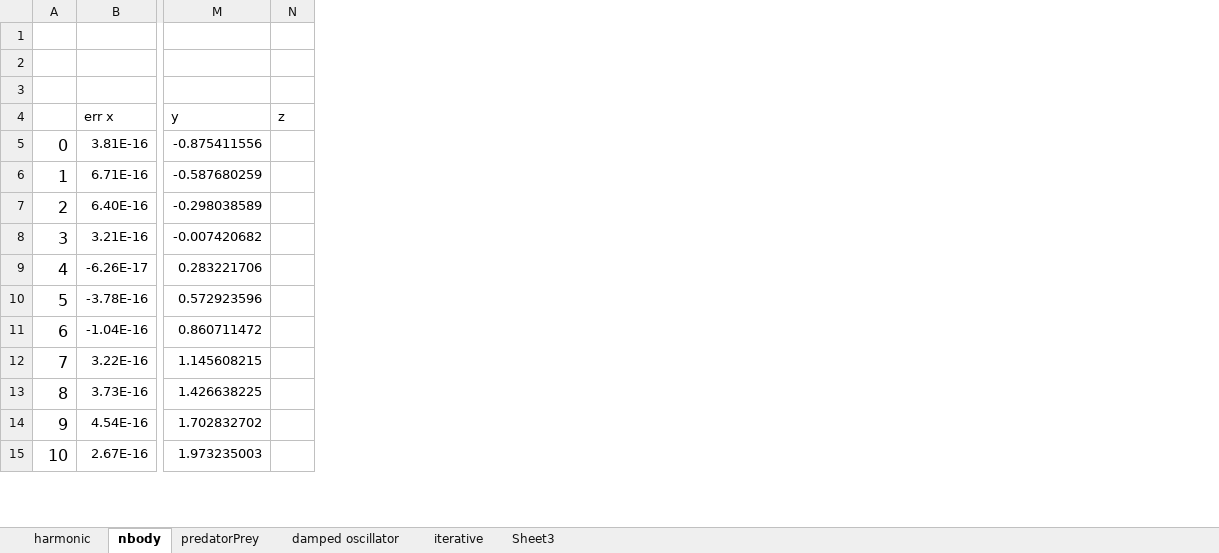
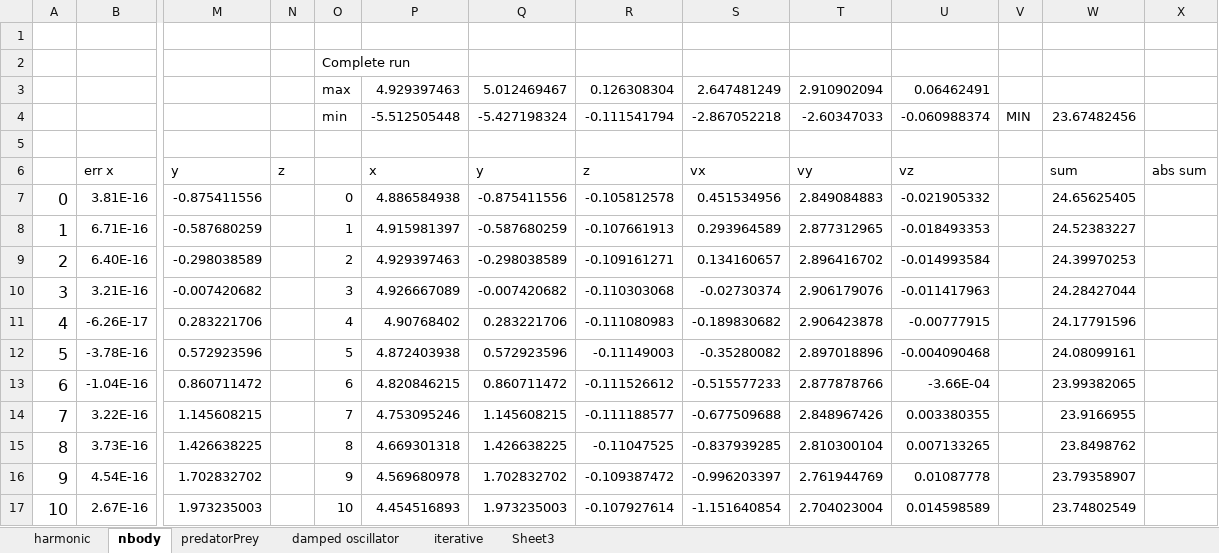
Before and after one commit to omarzd/rosa, an Excel workbook: graphs/loop_error_graphs.xlsx, sheet nbody, drawn as a sheet; only a part is shown, gaps mark what is left out; values as stored, in another font and other column widths than the file's, no borders; charts and pictures not drawn; addresses are those after the commit; rows hold the shown columns only; the diff names each change by its address in the sheet, - before the commit and + after, or states it on an @@ line.

```diff
--- a/graphs/loop_error_graphs.xlsx (sheet nbody)
+++ b/graphs/loop_error_graphs.xlsx (sheet nbody)
+column O, rows 3-17: max | min |  |  | 0 | 1 | 2 | 3 | 4 | 5 | 6 | 7 | 8 | 9 | 10
+column P (x), rows 3-4: 4.929397463 | -5.512505448; rows 7-17: 4.886584938 | 4.915981397 | 4.929397463 | 4.926667089 | 4.90768402 | 4.872403938 | 4.820846215 | 4.753095246 | 4.669301318 | 4.569680978 | 4.454516893
+column Q (y), rows 3-4: 5.012469467 | -5.427198324; rows 7-17: -0.875411556 | -0.587680259 | -0.298038589 | -0.007420682 | 0.283221706 | 0.572923596 | 0.860711472 | 1.145608215 | 1.426638225 | 1.702832702 | 1.973235003
+column R (z), rows 3-4: 0.126308304 | -0.111541794; rows 7-17: -0.105812578 | -0.107661913 | -0.109161271 | -0.110303068 | -0.111080983 | -0.11149003 | -0.111526612 | -0.111188577 | -0.11047525 | -0.109387472 | -0.107927614
+column S (vx), rows 3-4: 2.647481249 | -2.867052218; rows 7-17: 0.451534956 | 0.293964589 | 0.134160657 | -0.02730374 | -0.189830682 | -0.35280082 | -0.515577233 | -0.677509688 | -0.837939285 | -0.996203397 | -1.151640854
+column T (vy), rows 3-4: 2.910902094 | -2.60347033; rows 7-17: 2.849084883 | 2.877312965 | 2.896416702 | 2.906179076 | 2.906423878 | 2.897018896 | 2.877878766 | 2.848967426 | 2.810300104 | 2.761944769 | 2.704023004
+column U (vz), rows 3-4: 0.06462491 | -0.060988374; rows 7-17: -0.021905332 | -0.018493353 | -0.014993584 | -0.011417963 | -0.00777915 | -0.004090468 | -3.66E-04 | 0.003380355 | 0.007133265 | 0.01087778 | 0.014598589
+column V, row 4: MIN
+column W (sum), row 4: 23.67482456; rows 7-17: 24.65625405 | 24.52383227 | 24.39970253 | 24.28427044 | 24.17791596 | 24.08099161 | 23.99382065 | 23.9166955 | 23.8498762 | 23.79358907 | 23.74802549
+column X (abs sum), empty
+row 1: (empty)
+row 2:  |  |  |  | Complete run
-row 3: (empty)
+row 3:  |  |  |  | max | 4.929397463 | 5.012469467 | 0.126308304 | 2.647481249 | 2.910902094 | 0.06462491
-row 4: (empty)
+row 4:  |  |  |  | min | -5.512505448 | -5.427198324 | -0.111541794 | -2.867052218 | -2.60347033 | -0.060988374 | MIN | 23.67482456
```
Also changed, not shown: charts or pictures, graphs/path_errors.xlsx, 1 other file.
